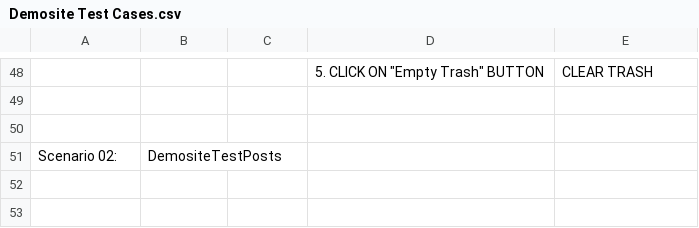
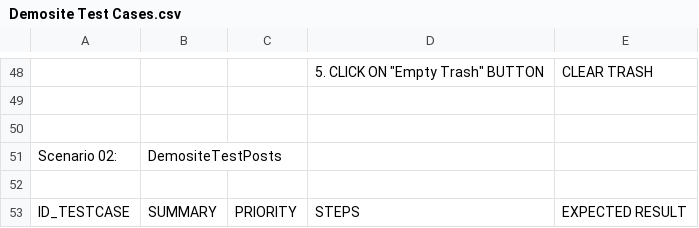
Before and after one commit to marcelomilera/DemositeTest, a CSV file: Demosite Test Cases.csv, drawn as a sheet; only a part is shown, gaps mark what is left out; the diff names each change by its address in the sheet, - before the commit and + after, or states it on an @@ line.

Commit message:
Update Demosite Test Cases.csv

```diff
--- a/Demosite Test Cases.csv
+++ b/Demosite Test Cases.csv
+row 52: (empty)
+row 53: ID_TESTCASE | SUMMARY | PRIORITY | STEPS | EXPECTED RESULT
```
